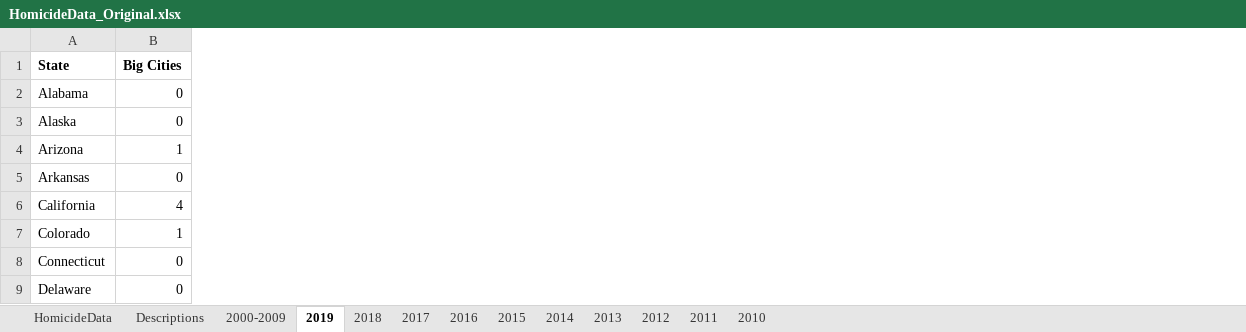
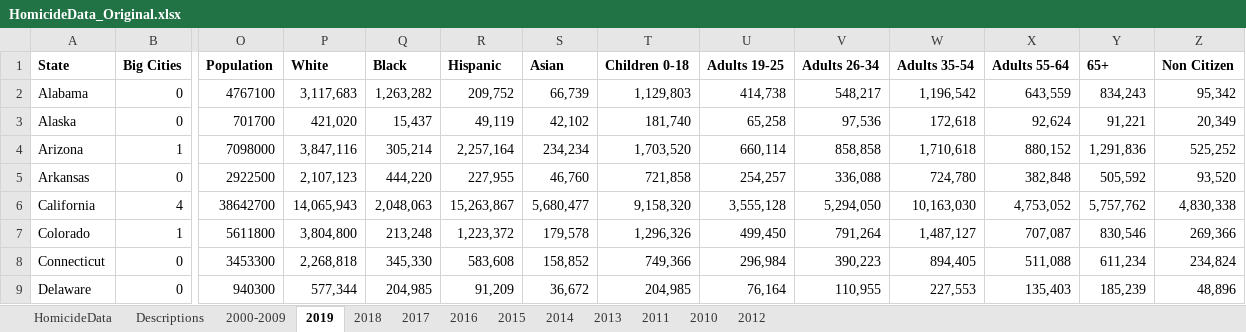
Before and after one commit to jvac06/ViolenceNHomicides, an Excel workbook: data/HomicideData_Original.xlsx, sheet 2019, drawn as a sheet; only a part is shown, gaps mark what is left out; values as stored, in another font and other column widths than the file's, no borders; the diff names each change by its address in the sheet, - before the commit and + after, or states it on an @@ line.

Commit message:
Added required data

```diff
--- a/data/HomicideData_Original.xlsx (sheet 2019)
+++ b/data/HomicideData_Original.xlsx (sheet 2019)
@@ sheet tab order changed: HomicideData | Descriptions | 2000-2009 | 2019 | 2018 | 2017 | 2016 | 2015 | 2014 | 2013 | 2011 | 2010 | 2012 @@
+column O, rows 1-9: Population | 4767100 | 701700 | 7098000 | 2922500 | 38642700 | 5611800 | 3453300 | 940300
+column P, rows 1-9: White | 3,117,683 | 421,020 | 3,847,116 | 2,107,123 | 14,065,943 | 3,804,800 | 2,268,818 | 577,344
+column Q, rows 1-9: Black | 1,263,282 | 15,437 | 305,214 | 444,220 | 2,048,063 | 213,248 | 345,330 | 204,985
+column R, rows 1-9: Hispanic | 209,752 | 49,119 | 2,257,164 | 227,955 | 15,263,867 | 1,223,372 | 583,608 | 91,209
+column S, rows 1-9: Asian | 66,739 | 42,102 | 234,234 | 46,760 | 5,680,477 | 179,578 | 158,852 | 36,672
+column T, rows 1-9: Children 0-18 | 1,129,803 | 181,740 | 1,703,520 | 721,858 | 9,158,320 | 1,296,326 | 749,366 | 204,985
+column U, rows 1-9: Adults 19-25 | 414,738 | 65,258 | 660,114 | 254,257 | 3,555,128 | 499,450 | 296,984 | 76,164
+column V, rows 1-9: Adults 26-34 | 548,217 | 97,536 | 858,858 | 336,088 | 5,294,050 | 791,264 | 390,223 | 110,955
+column W, rows 1-9: Adults 35-54 | 1,196,542 | 172,618 | 1,710,618 | 724,780 | 10,163,030 | 1,487,127 | 894,405 | 227,553
+column X, rows 1-9: Adults 55-64 | 643,559 | 92,624 | 880,152 | 382,848 | 4,753,052 | 707,087 | 511,088 | 135,403
+column Y, rows 1-9: 65+ | 834,243 | 91,221 | 1,291,836 | 505,592 | 5,757,762 | 830,546 | 611,234 | 185,239
+column Z, rows 1-9: Non Citizen | 95,342 | 20,349 | 525,252 | 93,520 | 4,830,338 | 269,366 | 234,824 | 48,896
```
Also changed, not shown: sheet HomicideData, sheet 2018, sheet 2014, sheet 2011, sheet 2012, sheet 2015, 5 more sheets.
